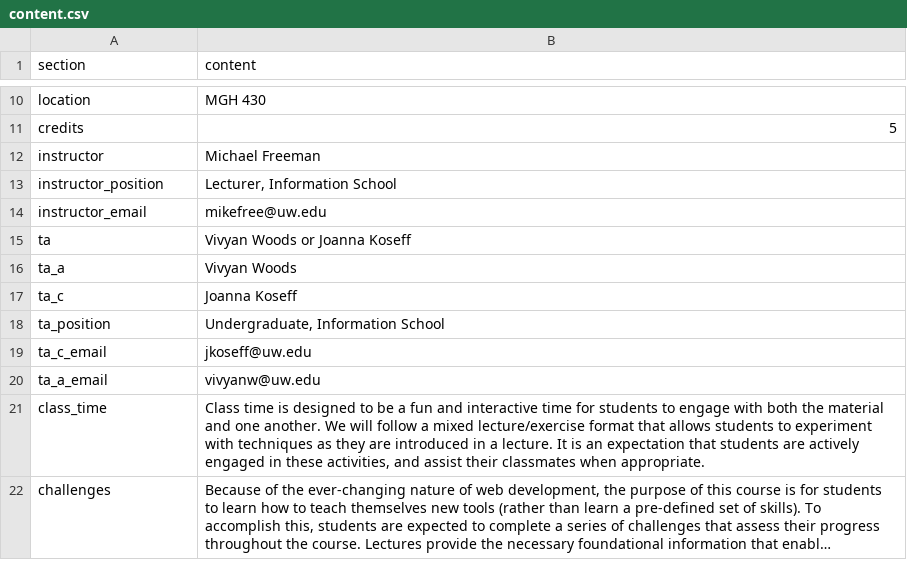
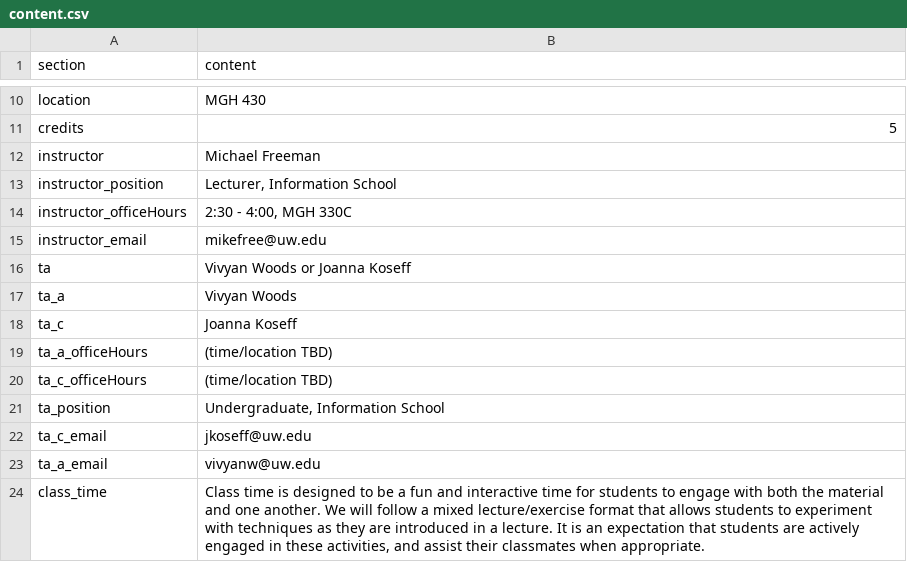
Before and after one commit to mkfreeman/info343, a CSV file: data/content.csv, drawn as a sheet; only a part is shown, gaps mark what is left out; the shorter side is filled out with more unchanged rows; long unchanged cells end in ….

Commit message:
Updated landing content

```diff
--- a/data/content.csv
+++ b/data/content.csv
@@ -13,2 +13,3 @@ instructor,Michael Freeman
 instructor_position,"Lecturer, Information School"
+instructor_officeHours,"2:30 - 4:00, MGH 330C"
 instructor_email,mikefree@uw.edu
@@ -17,2 +18,4 @@ ta_a,Vivyan Woods
 ta_c,Joanna Koseff
+ta_a_officeHours,(time/location TBD)
+ta_c_officeHours,(time/location TBD)
 ta_position,"Undergraduate, Information School"
```
Also changed, not shown: 4 other files.
